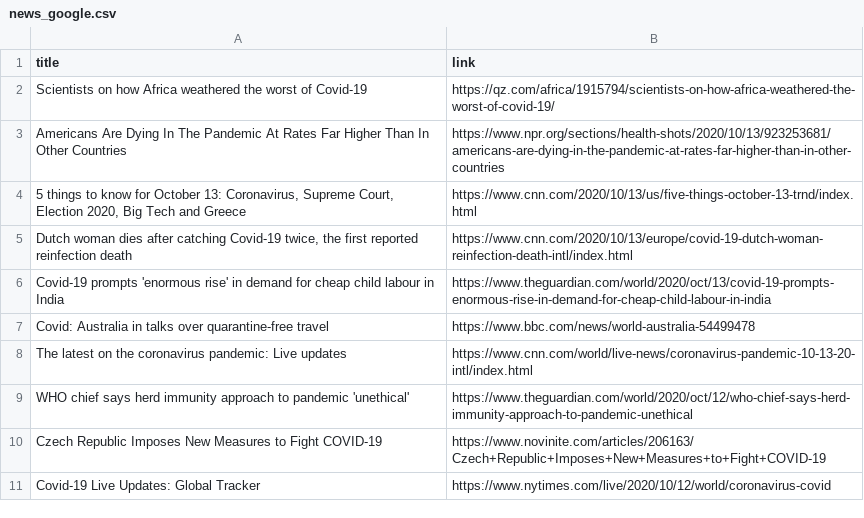
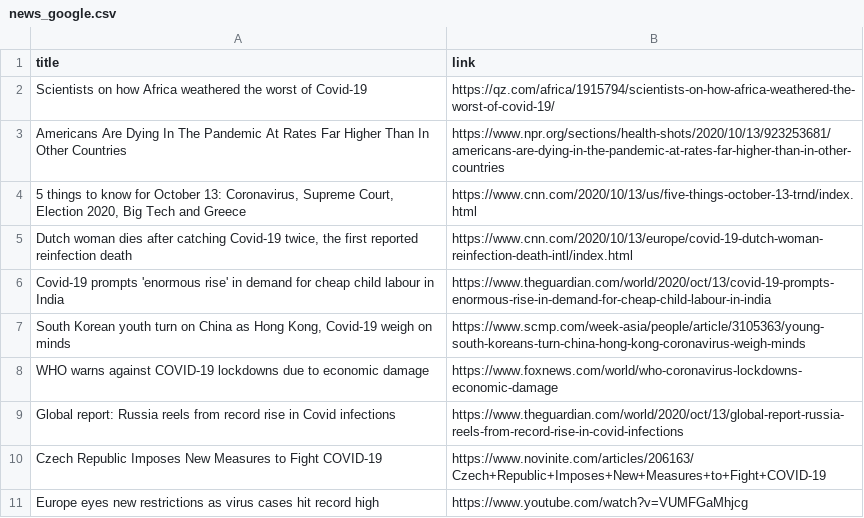
Before and after one commit to adrinerDP/livecod, a CSV file: data/news_google.csv, drawn as a sheet.

Commit message:
Run crawler and update current data

```diff
--- a/data/news_google.csv
+++ b/data/news_google.csv
@@ -6,6 +6,6 @@ Americans Are Dying In The Pandemic At Rates Far Higher Than In Other Countries,
 Covid-19 prompts 'enormous rise' in demand for cheap child labour in India,https://www.theguardian.com/world/2020/oct/13/covid-19-prompts-enormous-rise-in-demand-for-cheap-child-labour-in-india
-Covid: Australia in talks over quarantine-free travel,https://www.bbc.com/news/world-australia-54499478
-The latest on the coronavirus pandemic: Live updates,https://www.cnn.com/world/live-news/coronavirus-pandemic-10-13-20-intl/index.html
-WHO chief says herd immunity approach to pandemic 'unethical',https://www.theguardian.com/world/2020/oct/12/who-chief-says-herd-immunity-approach-to-pandemic-unethical
+"South Korean youth turn on China as Hong Kong, Covid-19 weigh on minds",https://www.scmp.com/week-asia/people/article/3105363/young-south-koreans-turn-china-hong-kong-coronavirus-weigh-minds
+WHO warns against COVID-19 lockdowns due to economic damage,https://www.foxnews.com/world/who-coronavirus-lockdowns-economic-damage
+Global report: Russia reels from record rise in Covid infections,https://www.theguardian.com/world/2020/oct/13/global-report-russia-reels-from-record-rise-in-covid-infections
 Czech Republic Imposes New Measures to Fight COVID-19,https://www.novinite.com/articles/206163/Czech+Republic+Imposes+New+Measures+to+Fight+COVID-19
-Covid-19 Live Updates: Global Tracker,https://www.nytimes.com/live/2020/10/12/world/coronavirus-covid
+Europe eyes new restrictions as virus cases hit record high,https://www.youtube.com/watch?v=VUMFGaMhjcg
```
Also changed, not shown: data/current_global.csv, data/news_naver.csv, 5 other files.
